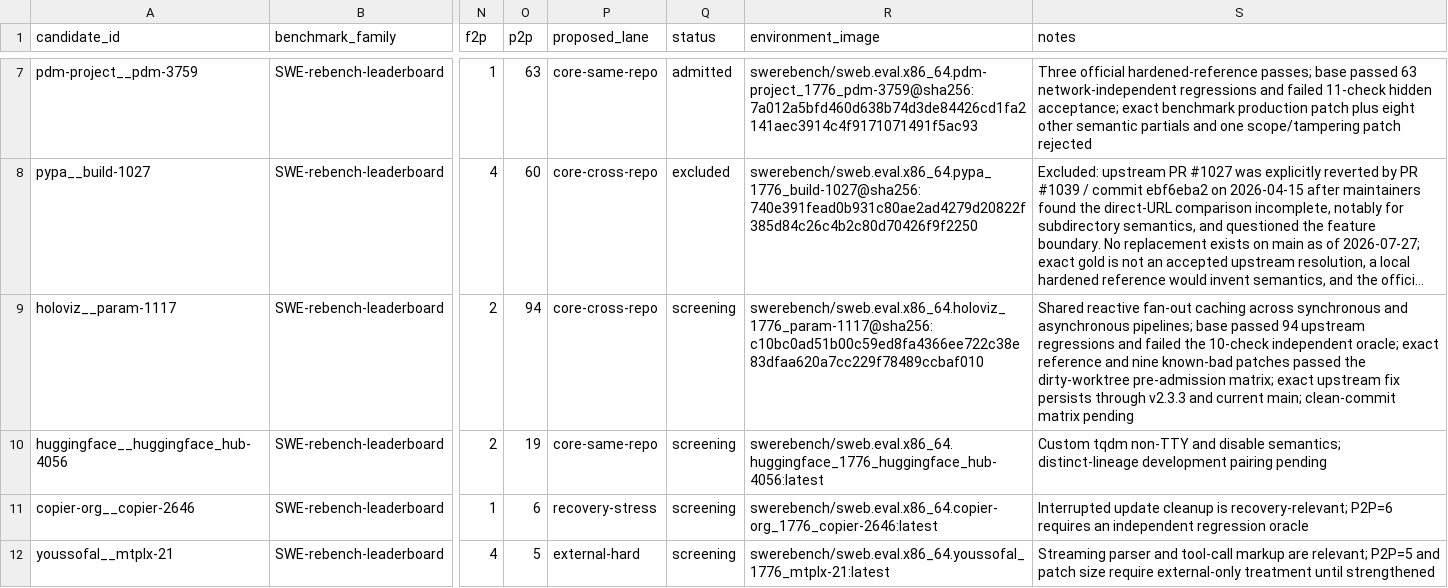
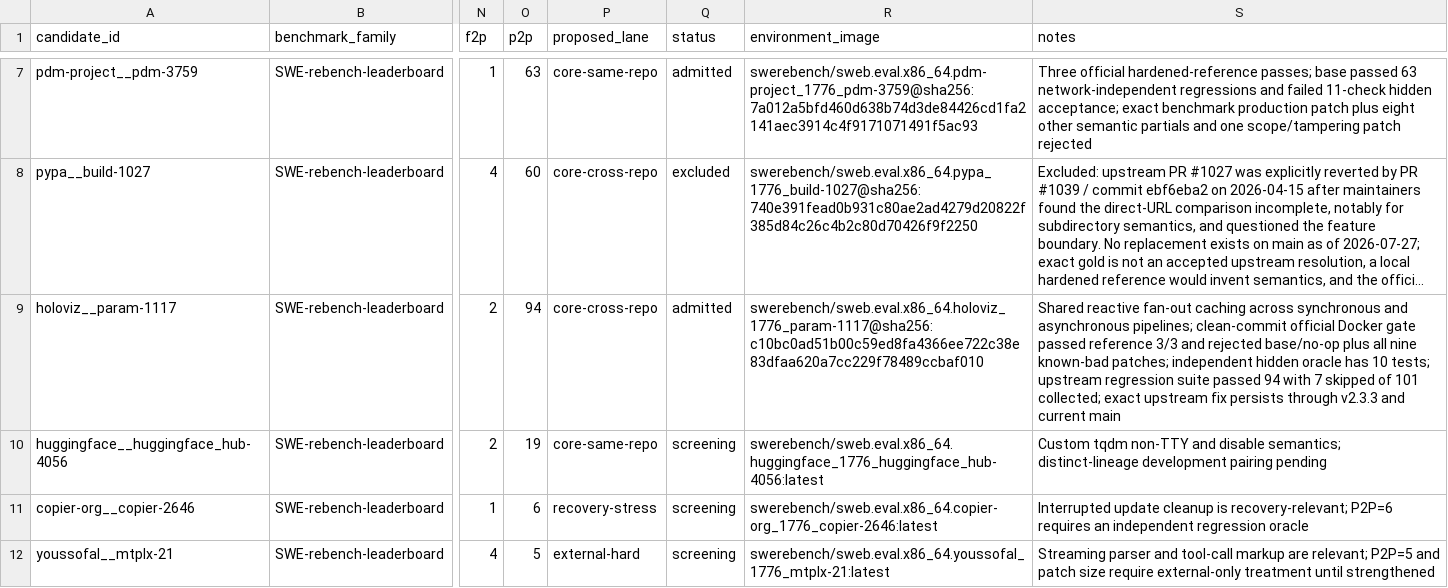
Before and after one commit to woojune511/patchloop-agent, a CSV file: data/benchmark-candidate-ledger.csv, drawn as a sheet; only a part is shown, gaps mark what is left out; long unchanged cells end in …; the diff names each change by its address in the sheet, - before the commit and + after, or states it on an @@ line.

Commit message:
feat: admit Param reactive fanout task

```diff
--- a/data/benchmark-candidate-ledger.csv
+++ b/data/benchmark-candidate-ledger.csv
-Q9 (status): screening
+Q9 (status): admitted
-S9 (notes): …asynchronous pipelines; base passed 94 upstream regressions and failed the 10-check independent oracle; exact reference and nine known-bad patches passed the dirty-worktree pre-admission matrix; exact upstream fix persists through v2.3.3 and current main; clean-commit matrix pending
+S9 (notes): …asynchronous pipelines; clean-commit official Docker gate passed reference 3/3 and rejected base/no-op plus all nine known-bad patches; independent hidden oracle has 10 tests; upstream regression suite passed 94 with 7 skipped of 101 collected; exact upstream fix persists through v2.3.3 and current main
```
Also changed, not shown: 11 other files.
